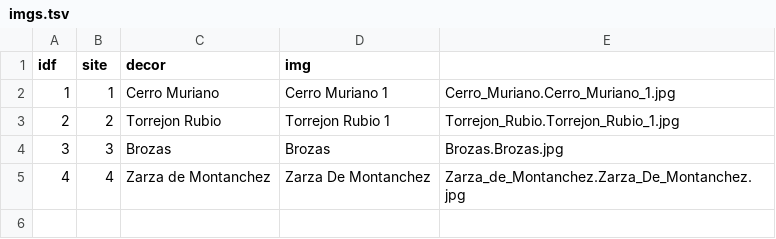
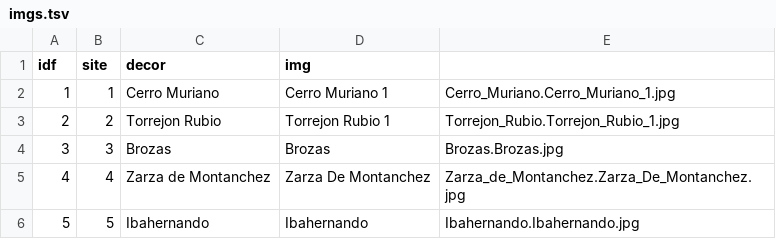
Before and after one commit to zoometh/iconr, a TSV file: inst/extdata/imgs.tsv, drawn as a sheet; the diff names each change by its address in the sheet, - before the commit and + after, or states it on an @@ line.

```diff
--- a/inst/extdata/imgs.tsv
+++ b/inst/extdata/imgs.tsv
+row 6: 5 | 5 | Ibahernando | Ibahernando | Ibahernando.Ibahernando.jpg
```
Also changed, not shown: inst/extdata/edges.csv, inst/extdata/edges.tsv, 11 other files.
